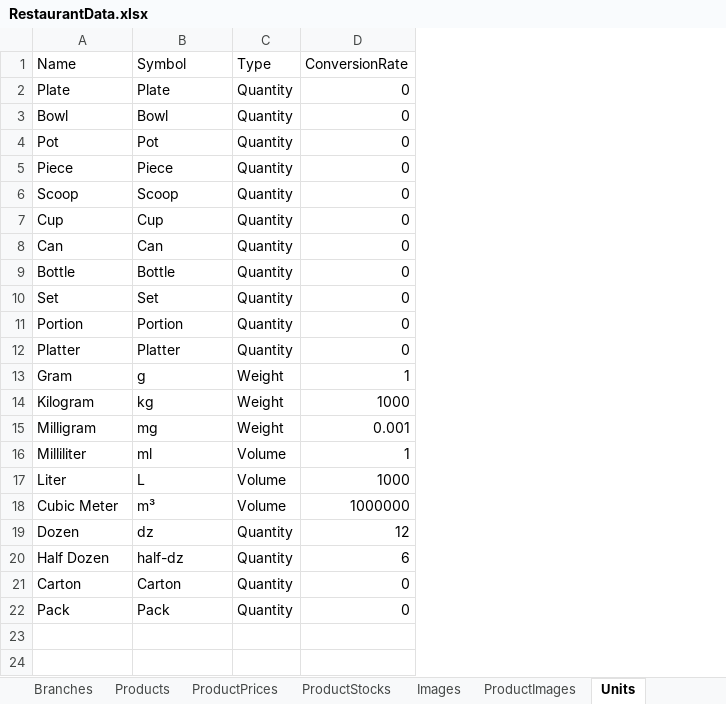
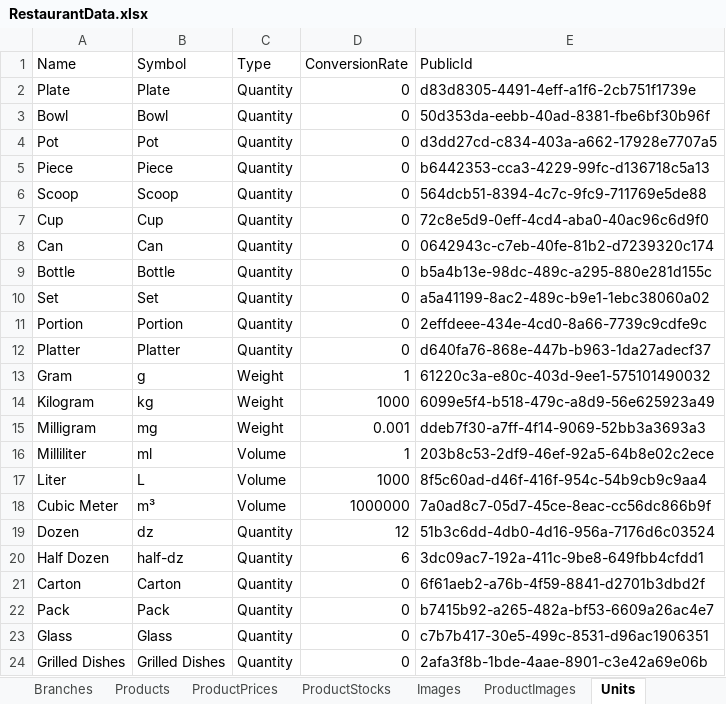
Before and after one commit to LainHash/RestaurantProjectv2, an Excel workbook: src/External/Restaurant.Seeding/Data/RestaurantData.xlsx, sheet Units, drawn as a sheet; values as stored, in another font and other column widths than the file's, no borders; the diff names each change by its address in the sheet, - before the commit and + after, or states it on an @@ line.

Commit message:
Refactor seeding to use Guid PublicId for linking entities
Refactored all seeder and data record classes to use Guid-based PublicId for entity relationships instead of names or codes. Updated AutoMapper profile to ignore direct mapping of foreign keys, now set explicitly in seeders. Simplified Image entity by removing unused properties. Added ReservationStatus enum. Updated .gitignore and project file for new folders. Modified Excel data to match PublicId structure.

```diff
--- a/src/External/Restaurant.Seeding/Data/RestaurantData.xlsx (sheet Units)
+++ b/src/External/Restaurant.Seeding/Data/RestaurantData.xlsx (sheet Units)
+column E (PublicId), rows 2-22: d83d8305-4491-4eff-a1f6-2cb751f1739e | 50d353da-eebb-40ad-8381-fbe6bf30b96f | d3dd27cd-c834-403a-a662-17928e7707a5 | b6442353-cca3-4229-99fc-d136718c5a13 | 564dcb51-8394-4c7c-9fc9-711769e5de88 | 72c8e5d9-0eff-4cd4-aba0-40ac96c6d9f0 | 0642943c-c7eb-40fe-81b2-d7239320c174 | b5a4b13e-98dc-489c-a295-880e281d155c | a5a41199-8ac2-489c-b9e1-1ebc38060a02 | 2effdeee-434e-4cd0-8a66-7739c9cdfe9c | d640fa76-868e-447b-b963-1da27adecf37 | 61220c3a-e80c-403d-9ee1-575101490032 | 6099e5f4-b518-479c-a8d9-56e625923a49 | ddeb7f30-a7ff-4f14-9069-52bb3a3693a3 | 203b8c53-2df9-46ef-92a5-64b8e02c2ece | 8f5c60ad-d46f-416f-954c-54b9cb9c9aa4 | 7a0ad8c7-05d7-45ce-8eac-cc56dc866b9f | 51b3c6dd-4db0-4d16-956a-7176d6c03524 | 3dc09ac7-192a-411c-9be8-649fbb4cfdd1 | 6f61aeb2-a76b-4f59-8841-d2701b3dbd2f | b7415b92-a265-482a-bf53-6609a26ac4e7
+row 23: Glass | Glass | Quantity | 0 | c7b7b417-30e5-499c-8531-d96ac1906351
+row 24: Grilled Dishes | Grilled Dishes | Quantity | 0 | 2afa3f8b-1bde-4aae-8901-c3e42a69e06b
```
Also changed, not shown: sheet RecipeIngredients, sheet IngredientStocks, sheet Products, sheet ProductImages, sheet Images, sheet ProductStocks, 18 more sheets, other sheet tabs, 47 other files.
